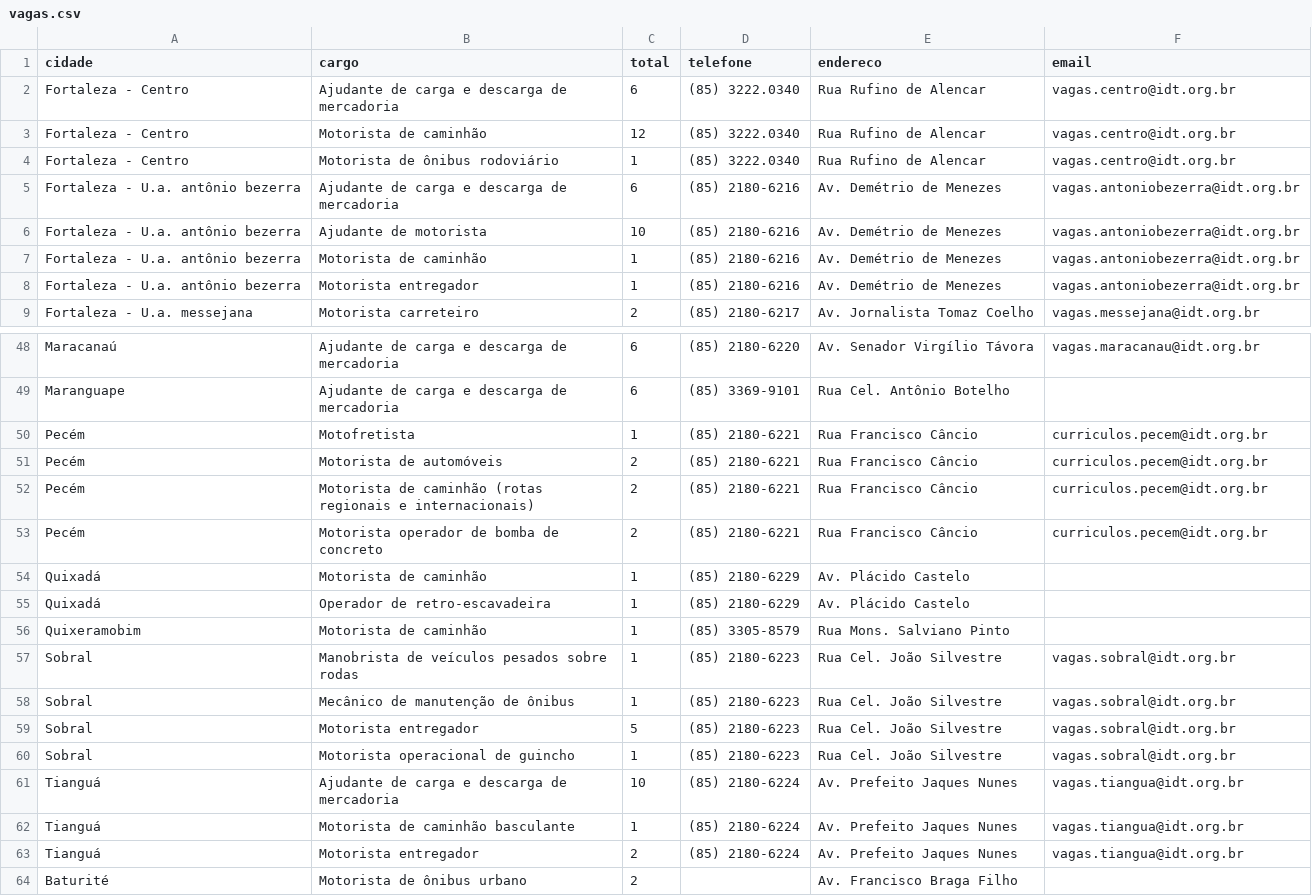
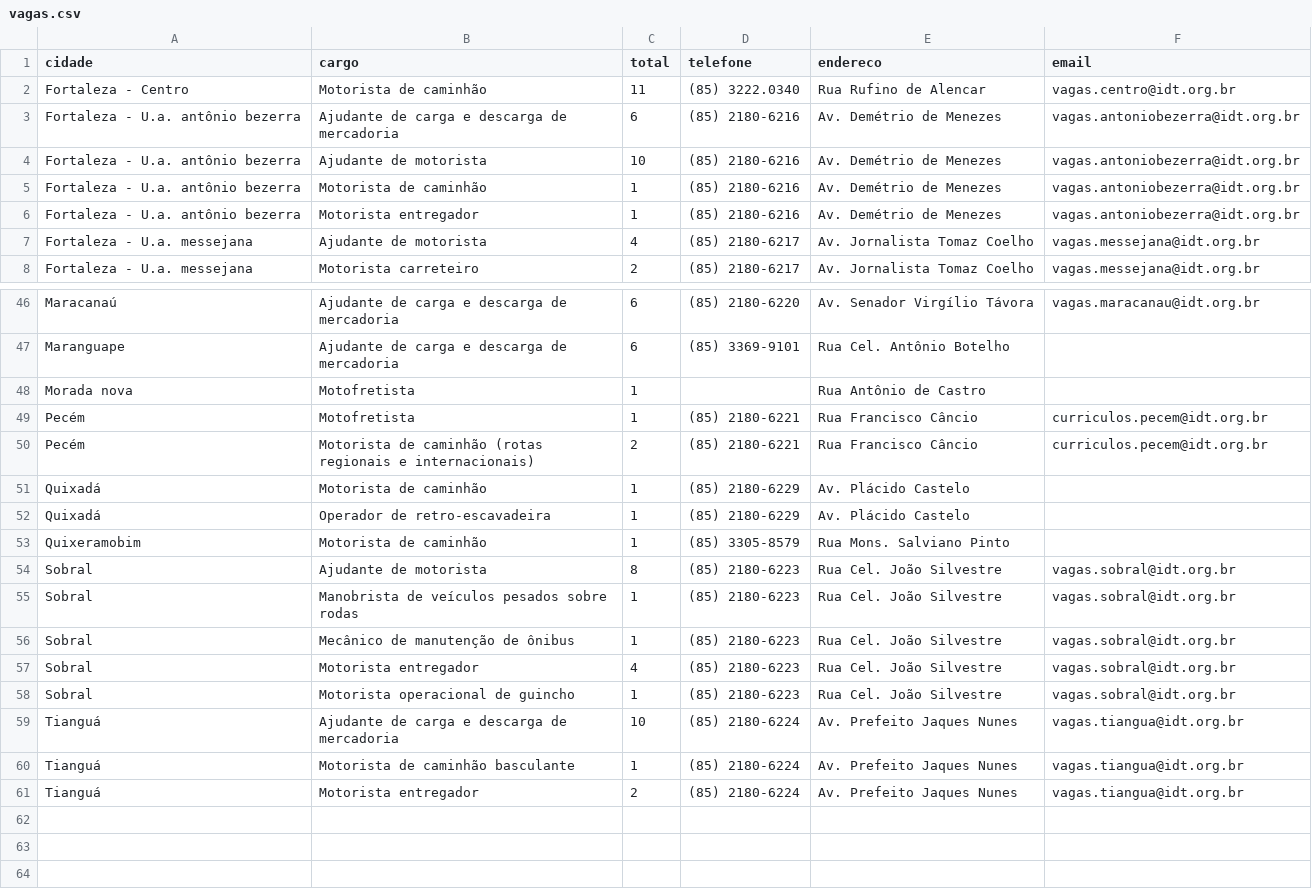
Before and after one commit to jfilhoempresarial-ops/tralienigena, a CSV file: vagas.csv, drawn as a sheet; only a part is shown, gaps mark what is left out; the diff covers the shown part only.

```diff
--- a/vagas.csv
+++ b/vagas.csv
@@ -1,5 +1,3 @@
 cidade,cargo,total,telefone,endereco,email
-Fortaleza - Centro,Ajudante de carga e descarga de mercadoria,6,(85) 3222.0340,Rua Rufino de Alencar,vagas.centro@idt.org.br
-Fortaleza - Centro,Motorista de caminhão,12,(85) 3222.0340,Rua Rufino de Alencar,vagas.centro@idt.org.br
-Fortaleza - Centro,Motorista de ônibus rodoviário,1,(85) 3222.0340,Rua Rufino de Alencar,vagas.centro@idt.org.br
+Fortaleza - Centro,Motorista de caminhão,11,(85) 3222.0340,Rua Rufino de Alencar,vagas.centro@idt.org.br
 Fortaleza - U.a. antônio bezerra,Ajudante de carga e descarga de mercadoria,6,(85) 2180-6216,Av. Demétrio de Menezes,vagas.antoniobezerra@idt.org.br
@@ -8,2 +6,3 @@ Fortaleza - U.a. antônio bezerra,Motorista de caminhão,1,(85) 2180-6216,Av. De
 Fortaleza - U.a. antônio bezerra,Motorista entregador,1,(85) 2180-6216,Av. Demétrio de Menezes,vagas.antoniobezerra@idt.org.br
+Fortaleza - U.a. messejana,Ajudante de motorista,4,(85) 2180-6217,Av. Jornalista Tomaz Coelho,vagas.messejana@idt.org.br
 Fortaleza - U.a. messejana,Motorista carreteiro,2,(85) 2180-6217,Av. Jornalista Tomaz Coelho,vagas.messejana@idt.org.br
@@ -49,6 +47,5 @@ Maracanaú,Ajudante de carga e descarga de mercadoria,6,(85) 2180-6220,Av. Senad
 Maranguape,Ajudante de carga e descarga de mercadoria,6,(85) 3369-9101,Rua Cel. Antônio Botelho,
+Morada nova,Motofretista,1,,Rua Antônio de Castro,
 Pecém,Motofretista,1,(85) 2180-6221,Rua Francisco Câncio,curriculos.pecem@idt.org.br
-Pecém,Motorista de automóveis,2,(85) 2180-6221,Rua Francisco Câncio,curriculos.pecem@idt.org.br
 Pecém,Motorista de caminhão (rotas regionais e internacionais),2,(85) 2180-6221,Rua Francisco Câncio,curriculos.pecem@idt.org.br
-Pecém,Motorista operador de bomba de concreto,2,(85) 2180-6221,Rua Francisco Câncio,curriculos.pecem@idt.org.br
 Quixadá,Motorista de caminhão,1,(85) 2180-6229,Av. Plácido Castelo,
@@ -56,5 +53,6 @@ Quixadá,Operador de retro-escavadeira,1,(85) 2180-6229,Av. Plácido Castelo,
 Quixeramobim,Motorista de caminhão,1,(85) 3305-8579,Rua Mons. Salviano Pinto,
+Sobral,Ajudante de motorista,8,(85) 2180-6223,Rua Cel. João Silvestre,vagas.sobral@idt.org.br
 Sobral,Manobrista de veículos pesados sobre rodas,1,(85) 2180-6223,Rua Cel. João Silvestre,vagas.sobral@idt.org.br
 Sobral,Mecânico de manutenção de ônibus,1,(85) 2180-6223,Rua Cel. João Silvestre,vagas.sobral@idt.org.br
-Sobral,Motorista entregador,5,(85) 2180-6223,Rua Cel. João Silvestre,vagas.sobral@idt.org.br
+Sobral,Motorista entregador,4,(85) 2180-6223,Rua Cel. João Silvestre,vagas.sobral@idt.org.br
 Sobral,Motorista operacional de guincho,1,(85) 2180-6223,Rua Cel. João Silvestre,vagas.sobral@idt.org.br
@@ -63,2 +61 @@ Tianguá,Motorista de caminhão basculante,1,(85) 2180-6224,Av. Prefeito Jaques
 Tianguá,Motorista entregador,2,(85) 2180-6224,Av. Prefeito Jaques Nunes,vagas.tiangua@idt.org.br
-Baturité,Motorista de ônibus urbano,2,,Av. Francisco Braga Filho,
```
Also changed, not shown: 1 removed row and 3 edited cells elsewhere in this file.
